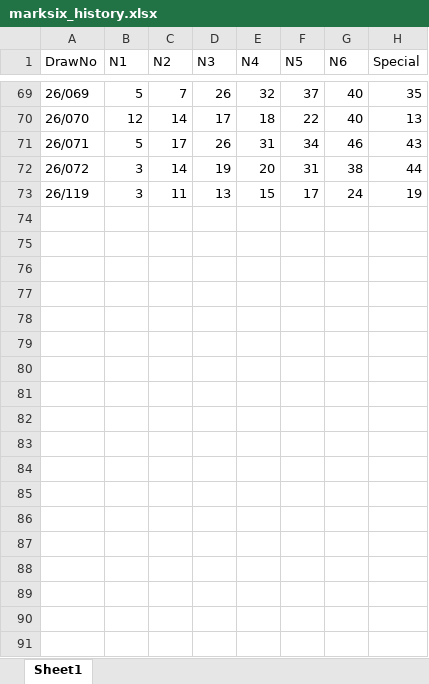
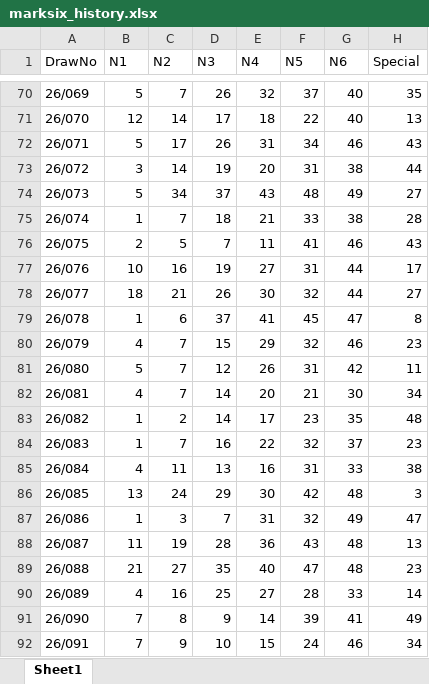
Before and after one commit to jackychowHYD/Mark-Six-AI, an Excel workbook: marksix_history.xlsx, sheet Sheet1, drawn as a sheet; only a part is shown, gaps mark what is left out; the shorter side is filled out with more unchanged rows; values as stored, in another font and other column widths than the file's, no borders; the diff covers the shown part only; the diff names each change by its address in the sheet, - before the commit and + after, or states it on an @@ line.

Commit message:
Add files via upload

```diff
--- a/marksix_history.xlsx (sheet Sheet1)
+++ b/marksix_history.xlsx (sheet Sheet1)
+row 74: 26/073 | 5 | 34 | 37 | 43 | 48 | 49 | 27
+row 75: 26/074 | 1 | 7 | 18 | 21 | 33 | 38 | 28
+row 76: 26/075 | 2 | 5 | 7 | 11 | 41 | 46 | 43
+row 77: 26/076 | 10 | 16 | 19 | 27 | 31 | 44 | 17
+row 78: 26/077 | 18 | 21 | 26 | 30 | 32 | 44 | 27
+row 79: 26/078 | 1 | 6 | 37 | 41 | 45 | 47 | 8
+row 80: 26/079 | 4 | 7 | 15 | 29 | 32 | 46 | 23
+row 81: 26/080 | 5 | 7 | 12 | 26 | 31 | 42 | 11
+row 82: 26/081 | 4 | 7 | 14 | 20 | 21 | 30 | 34
+row 83: 26/082 | 1 | 2 | 14 | 17 | 23 | 35 | 48
+row 84: 26/083 | 1 | 7 | 16 | 22 | 32 | 37 | 23
+row 85: 26/084 | 4 | 11 | 13 | 16 | 31 | 33 | 38
+row 86: 26/085 | 13 | 24 | 29 | 30 | 42 | 48 | 3
+row 87: 26/086 | 1 | 3 | 7 | 31 | 32 | 49 | 47
+row 88: 26/087 | 11 | 19 | 28 | 36 | 43 | 48 | 13
+row 89: 26/088 | 21 | 27 | 35 | 40 | 47 | 48 | 23
+row 90: 26/089 | 4 | 16 | 25 | 27 | 28 | 33 | 14
+row 91: 26/090 | 7 | 8 | 9 | 14 | 39 | 41 | 49
+row 92: 26/091 | 7 | 9 | 10 | 15 | 24 | 46 | 34
```
Also changed, not shown: 28 added rows elsewhere in this sheet.
